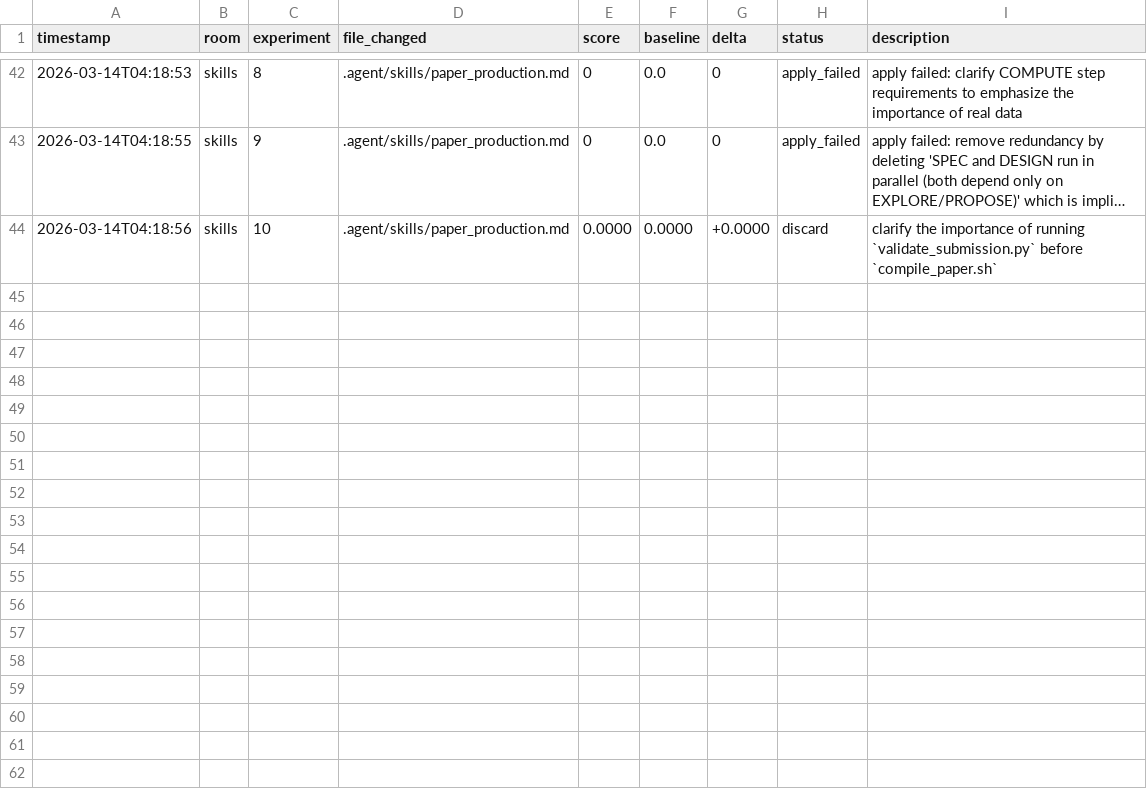
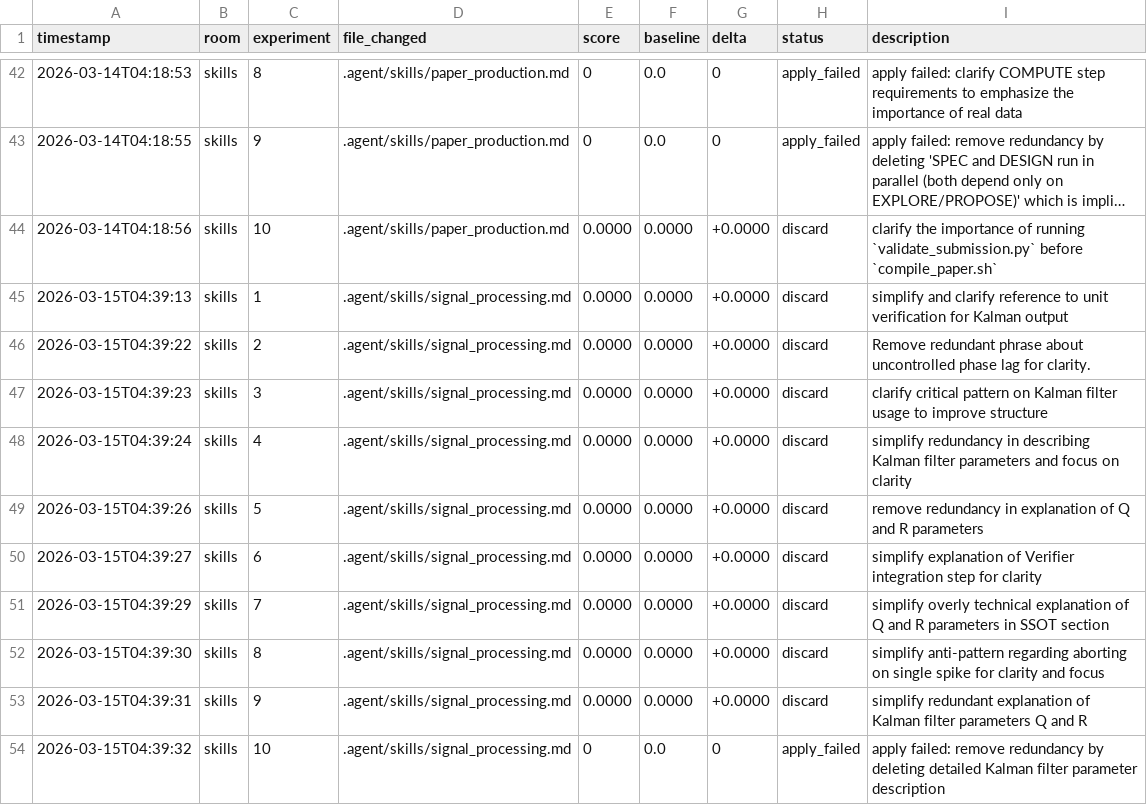
Before and after one commit to Mikisbell/A-Cyber-Physical-Digital-Twin-Framework, a TSV file: .agent/autoresearch/results.tsv, drawn as a sheet; only a part is shown, gaps mark what is left out; long unchanged cells end in ….

Commit message:
autoresearch: nightly self-improvement run 2026-03-15

```diff
--- a/.agent/autoresearch/results.tsv
+++ b/.agent/autoresearch/results.tsv
@@ -44 +44,11 @@ timestamp	room	experiment	file_changed	score	baseline	delta	status	description
 2026-03-14T04:18:56	skills	10	.agent/skills/paper_production.md	0.0000	0.0000	+0.0000	discard	clarify the importance of running `validate_submission.py` before `compile_paper.sh`
+2026-03-15T04:39:13	skills	1	.agent/skills/signal_processing.md	0.0000	0.0000	+0.0000	discard	simplify and clarify reference to unit verification for Kalman output
+2026-03-15T04:39:22	skills	2	.agent/skills/signal_processing.md	0.0000	0.0000	+0.0000	discard	Remove redundant phrase about uncontrolled phase lag for clarity.
+2026-03-15T04:39:23	skills	3	.agent/skills/signal_processing.md	0.0000	0.0000	+0.0000	discard	clarify critical pattern on Kalman filter usage to improve structure
+2026-03-15T04:39:24	skills	4	.agent/skills/signal_processing.md	0.0000	0.0000	+0.0000	discard	simplify redundancy in describing Kalman filter parameters and focus on clarity
+2026-03-15T04:39:26	skills	5	.agent/skills/signal_processing.md	0.0000	0.0000	+0.0000	discard	remove redundancy in explanation of Q and R parameters
+2026-03-15T04:39:27	skills	6	.agent/skills/signal_processing.md	0.0000	0.0000	+0.0000	discard	simplify explanation of Verifier integration step for clarity
+2026-03-15T04:39:29	skills	7	.agent/skills/signal_processing.md	0.0000	0.0000	+0.0000	discard	simplify overly technical explanation of Q and R parameters in SSOT section
+2026-03-15T04:39:30	skills	8	.agent/skills/signal_processing.md	0.0000	0.0000	+0.0000	discard	simplify anti-pattern regarding aborting on single spike for clarity and focus
+2026-03-15T04:39:31	skills	9	.agent/skills/signal_processing.md	0.0000	0.0000	+0.0000	discard	simplify redundant explanation of Kalman filter parameters Q and R
+2026-03-15T04:39:32	skills	10	.agent/skills/signal_processing.md	0	0.0	0	apply_failed	apply failed: remove redundancy by deleting detailed Kalman filter parameter description
```
